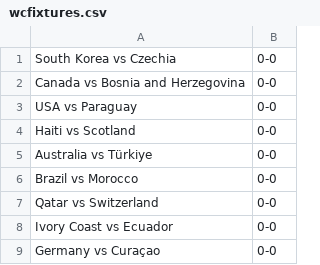
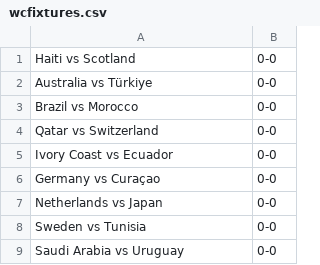
Before and after one commit to turnerville14/TurnerFunProject, a CSV file: wcfixtures.csv, drawn as a sheet; only a part is shown; the shorter side is filled out with more unchanged rows; the diff names each change by its address in the sheet, - before the commit and + after, or states it on an @@ line.

```diff
--- a/wcfixtures.csv
+++ b/wcfixtures.csv
-row 1: South Korea vs Czechia | 0-0
-row 2: Canada vs Bosnia and Herzegovina | 0-0
-row 3: USA vs Paraguay | 0-0
```
Also changed, not shown: 1 other file.
